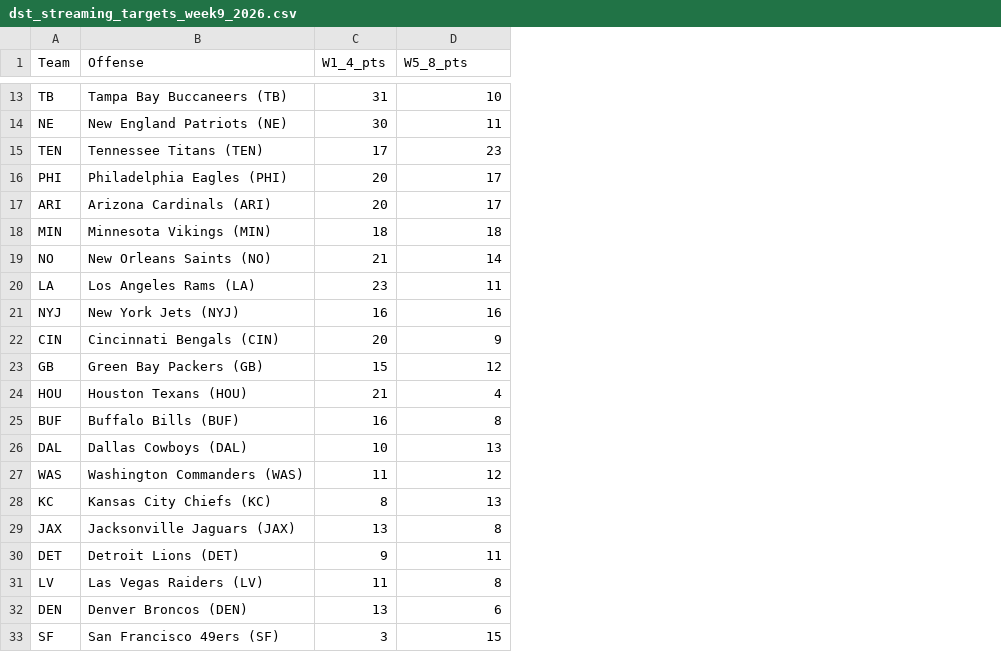
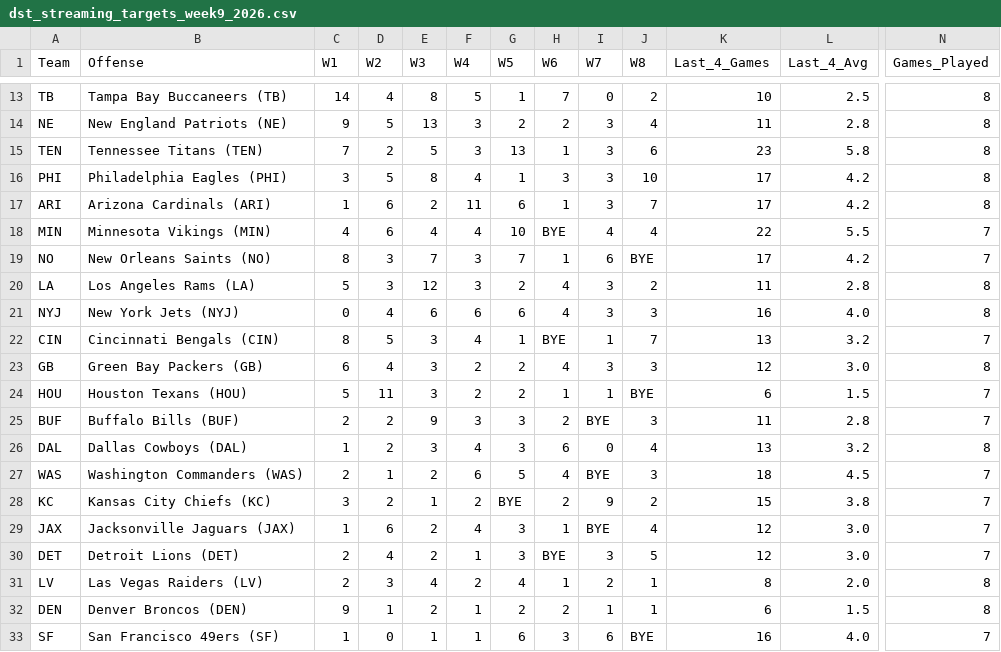
Before and after one commit to paulberman28-code/Fantasy-Football-Defense-Streamer-Tool, a CSV file: dst_streaming_targets_week9_2026.csv, drawn as a sheet; only a part is shown, gaps mark what is left out; removed rows and columns are numbered as before the commit, all else as after; the diff covers the shown part only; the diff names each change by its address in the sheet, - before the commit and + after, or states it on an @@ line.

Commit message:
Update analysis: include weekly breakdown and bye-adjusted rolling last 4 games

```diff
--- a/dst_streaming_targets_week9_2026.csv
+++ b/dst_streaming_targets_week9_2026.csv
-column C (W1_4_pts), rows 13-33: 31 | 30 | 17 | 20 | 20 | 18 | 21 | 23 | 16 | 20 | 15 | 21 | 16 | 10 | 11 | 8 | 13 | 9 | 11 | 13 | 3
+column C (W1), rows 13-33: 14 | 9 | 7 | 3 | 1 | 4 | 8 | 5 | 0 | 8 | 6 | 5 | 2 | 1 | 2 | 3 | 1 | 2 | 2 | 9 | 1
+column D (W2), rows 13-33: 4 | 5 | 2 | 5 | 6 | 6 | 3 | 3 | 4 | 5 | 4 | 11 | 2 | 2 | 1 | 2 | 6 | 4 | 3 | 1 | 0
+column E (W3), rows 13-33: 8 | 13 | 5 | 8 | 2 | 4 | 7 | 12 | 6 | 3 | 3 | 3 | 9 | 3 | 2 | 1 | 2 | 2 | 4 | 2 | 1
+column F (W4), rows 13-33: 5 | 3 | 3 | 4 | 11 | 4 | 3 | 3 | 6 | 4 | 2 | 2 | 3 | 4 | 6 | 2 | 4 | 1 | 2 | 1 | 1
+column G (W5), rows 13-33: 1 | 2 | 13 | 1 | 6 | 10 | 7 | 2 | 6 | 1 | 2 | 2 | 3 | 3 | 5 | BYE | 3 | 3 | 4 | 2 | 6
+column H (W6), rows 13-33: 7 | 2 | 1 | 3 | 1 | BYE | 1 | 4 | 4 | BYE | 4 | 1 | 2 | 6 | 4 | 2 | 1 | BYE | 1 | 2 | 3
+column I (W7), rows 13-33: 0 | 3 | 3 | 3 | 3 | 4 | 6 | 3 | 3 | 1 | 3 | 1 | BYE | 0 | BYE | 9 | BYE | 3 | 2 | 1 | 6
+column J (W8), rows 13-33: 2 | 4 | 6 | 10 | 7 | 4 | BYE | 2 | 3 | 7 | 3 | BYE | 3 | 4 | 3 | 2 | 4 | 5 | 1 | 1 | BYE
+column L (Last_4_Avg), rows 13-33: 2.5 | 2.8 | 5.8 | 4.2 | 4.2 | 5.5 | 4.2 | 2.8 | 4.0 | 3.2 | 3.0 | 1.5 | 2.8 | 3.2 | 4.5 | 3.8 | 3.0 | 3.0 | 2.0 | 1.5 | 4.0
+column N (Games_Played), rows 13-33: 8 | 8 | 8 | 8 | 8 | 7 | 7 | 8 | 8 | 7 | 8 | 7 | 7 | 8 | 7 | 7 | 7 | 7 | 8 | 8 | 7
-K1: W5_8_pts
+K1: Last_4_Games
-K18 (Last_4_Games): 18
+K18 (Last_4_Games): 22
-K19 (Last_4_Games): 14
+K19 (Last_4_Games): 17
-K22 (Last_4_Games): 9
+K22 (Last_4_Games): 13
-K24 (Last_4_Games): 4
+K24 (Last_4_Games): 6
-K25 (Last_4_Games): 8
+K25 (Last_4_Games): 11
-K27 (Last_4_Games): 12
+K27 (Last_4_Games): 18
-K28 (Last_4_Games): 13
+K28 (Last_4_Games): 15
-K29 (Last_4_Games): 8
+K29 (Last_4_Games): 12
-K30 (Last_4_Games): 11
+K30 (Last_4_Games): 12
-K33 (Last_4_Games): 15
+K33 (Last_4_Games): 16
```
Also changed, not shown: 4 edited cells elsewhere in this file, 1 other file.
